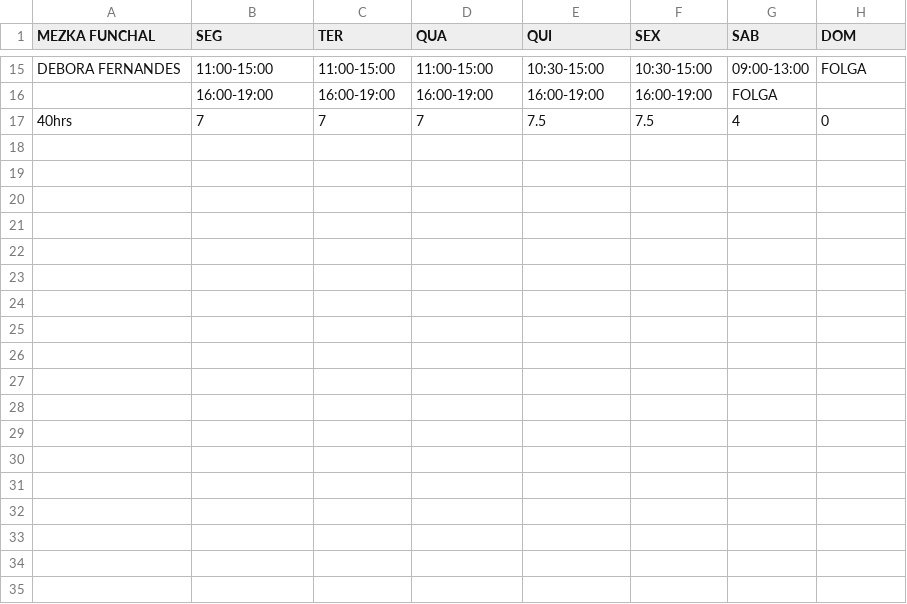
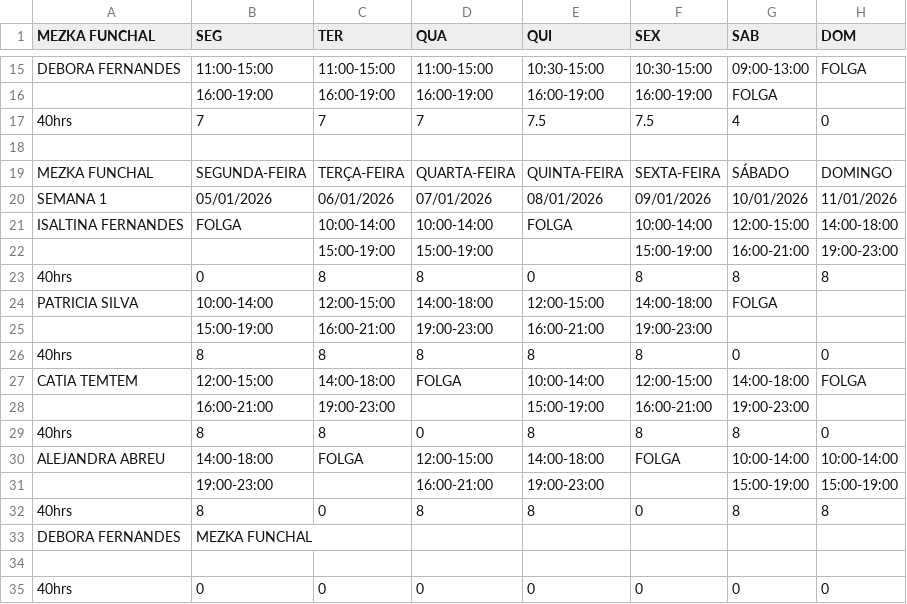
Before and after one commit to wakzome/Wakzome, a CSV file: datosfnc.csv, drawn as a sheet; only a part is shown, gaps mark what is left out; the diff names each change by its address in the sheet, - before the commit and + after, or states it on an @@ line.

Commit message:
Add files via upload

```diff
--- a/datosfnc.csv
+++ b/datosfnc.csv
+row 18: (empty)
+row 19: MEZKA FUNCHAL | SEGUNDA-FEIRA | TERÇA-FEIRA | QUARTA-FEIRA | QUINTA-FEIRA | SEXTA-FEIRA | SÁBADO | DOMINGO
+row 20: SEMANA 1 | 05/01/2026 | 06/01/2026 | 07/01/2026 | 08/01/2026 | 09/01/2026 | 10/01/2026 | 11/01/2026
+row 21: ISALTINA FERNANDES | FOLGA | 10:00-14:00 | 10:00-14:00 | FOLGA | 10:00-14:00 | 12:00-15:00 | 14:00-18:00
+row 22:  |  | 15:00-19:00 | 15:00-19:00 |  | 15:00-19:00 | 16:00-21:00 | 19:00-23:00
+row 23: 40hrs | 0 | 8 | 8 | 0 | 8 | 8 | 8
+row 24: PATRICIA SILVA | 10:00-14:00 | 12:00-15:00 | 14:00-18:00 | 12:00-15:00 | 14:00-18:00 | FOLGA
+row 25:  | 15:00-19:00 | 16:00-21:00 | 19:00-23:00 | 16:00-21:00 | 19:00-23:00
+row 26: 40hrs | 8 | 8 | 8 | 8 | 8 | 0 | 0
+row 27: CATIA TEMTEM | 12:00-15:00 | 14:00-18:00 | FOLGA | 10:00-14:00 | 12:00-15:00 | 14:00-18:00 | FOLGA
+row 28:  | 16:00-21:00 | 19:00-23:00 |  | 15:00-19:00 | 16:00-21:00 | 19:00-23:00
+row 29: 40hrs | 8 | 8 | 0 | 8 | 8 | 8 | 0
+row 30: ALEJANDRA ABREU | 14:00-18:00 | FOLGA | 12:00-15:00 | 14:00-18:00 | FOLGA | 10:00-14:00 | 10:00-14:00
+row 31:  | 19:00-23:00 |  | 16:00-21:00 | 19:00-23:00 |  | 15:00-19:00 | 15:00-19:00
+row 32: 40hrs | 8 | 0 | 8 | 8 | 0 | 8 | 8
+row 33: DEBORA FERNANDES | MEZKA FUNCHAL
+row 34: (empty)
+row 35: 40hrs | 0 | 0 | 0 | 0 | 0 | 0 | 0
```
